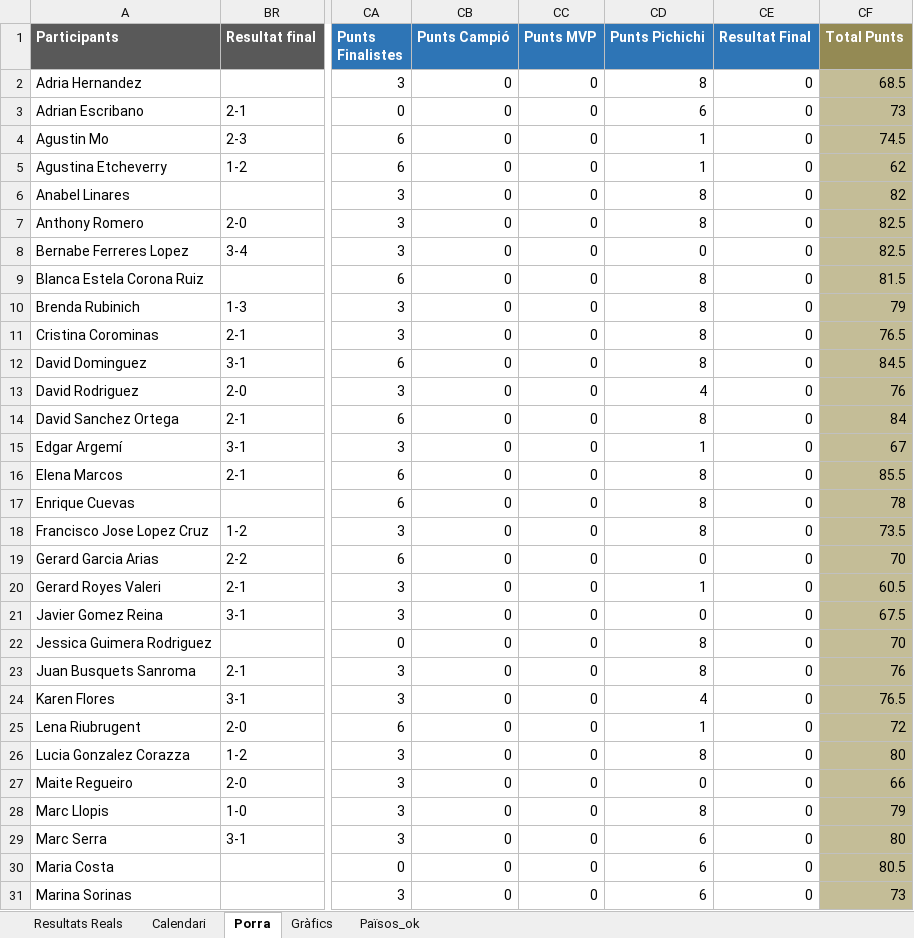
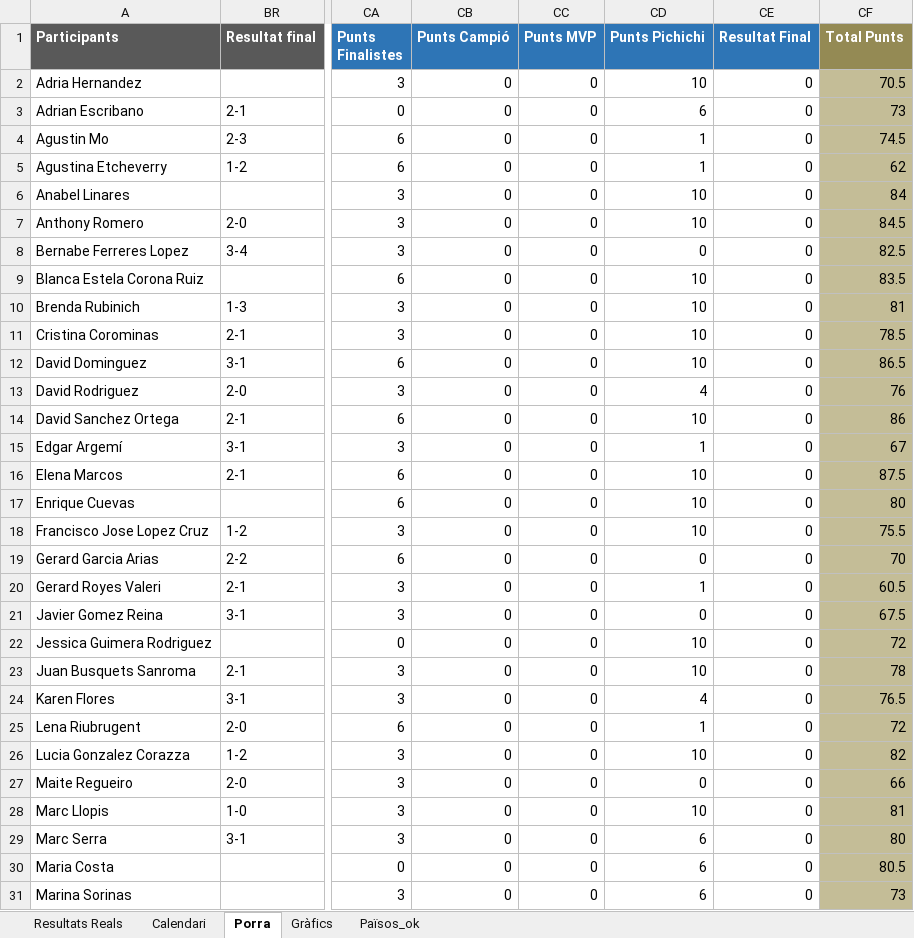
Before and after one commit to marcllopisraja-crypto/testporra, an Excel workbook: Porra_Mundial_Final_Definitiva.xlsx, sheet Porra, drawn as a sheet; only a part is shown, gaps mark what is left out; values as stored, in another font and other column widths than the file's, no borders; the diff covers the shown part only; the diff names each change by its address in the sheet, - before the commit and + after, or states it on an @@ line.

Commit message:
Add files via upload

```diff
--- a/Porra_Mundial_Final_Definitiva.xlsx (sheet Porra)
+++ b/Porra_Mundial_Final_Definitiva.xlsx (sheet Porra)
-CD2 (Punts Pichichi): 8
+CD2 (Punts Pichichi): 10
-CF2 (Total Punts): 68.5
+CF2 (Total Punts): 70.5
-CD6:CD7 (Punts Pichichi): 8
+CD6:CD7 (Punts Pichichi): 10
-CF6 (Total Punts): 82
+CF6 (Total Punts): 84
-CF7 (Total Punts): 82.5
+CF7 (Total Punts): 84.5
-CD9:CD12 (Punts Pichichi): 8
+CD9:CD12 (Punts Pichichi): 10
-CF9 (Total Punts): 81.5
+CF9 (Total Punts): 83.5
-CF10 (Total Punts): 79
+CF10 (Total Punts): 81
-CF11 (Total Punts): 76.5
+CF11 (Total Punts): 78.5
-CF12 (Total Punts): 84.5
+CF12 (Total Punts): 86.5
-CD14 (Punts Pichichi): 8
+CD14 (Punts Pichichi): 10
-CF14 (Total Punts): 84
+CF14 (Total Punts): 86
-CD16:CD18 (Punts Pichichi): 8
+CD16:CD18 (Punts Pichichi): 10
-CF16 (Total Punts): 85.5
+CF16 (Total Punts): 87.5
-CF17 (Total Punts): 78
+CF17 (Total Punts): 80
-CF18 (Total Punts): 73.5
+CF18 (Total Punts): 75.5
-CD22:CD23 (Punts Pichichi): 8
+CD22:CD23 (Punts Pichichi): 10
-CF22 (Total Punts): 70
+CF22 (Total Punts): 72
-CF23 (Total Punts): 76
+CF23 (Total Punts): 78
-CD26 (Punts Pichichi): 8
+CD26 (Punts Pichichi): 10
-CF26 (Total Punts): 80
+CF26 (Total Punts): 82
-CD28 (Punts Pichichi): 8
+CD28 (Punts Pichichi): 10
-CF28 (Total Punts): 79
+CF28 (Total Punts): 81
```
Also changed, not shown: 20 edited cells elsewhere in this sheet, sheet Calendari, sheet Resultats Reals.
